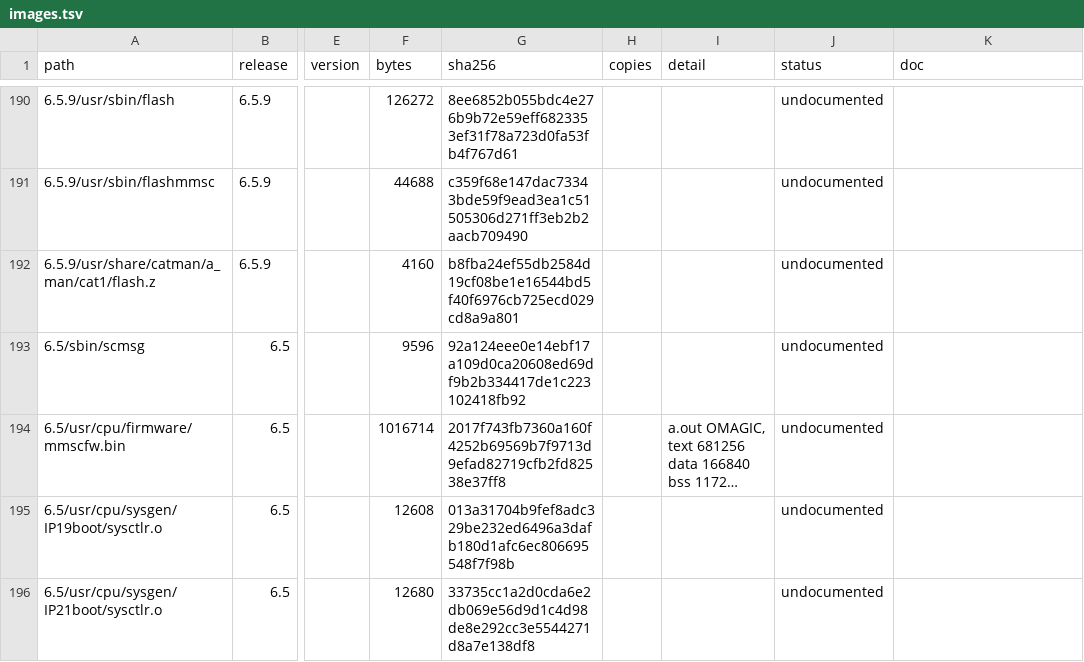
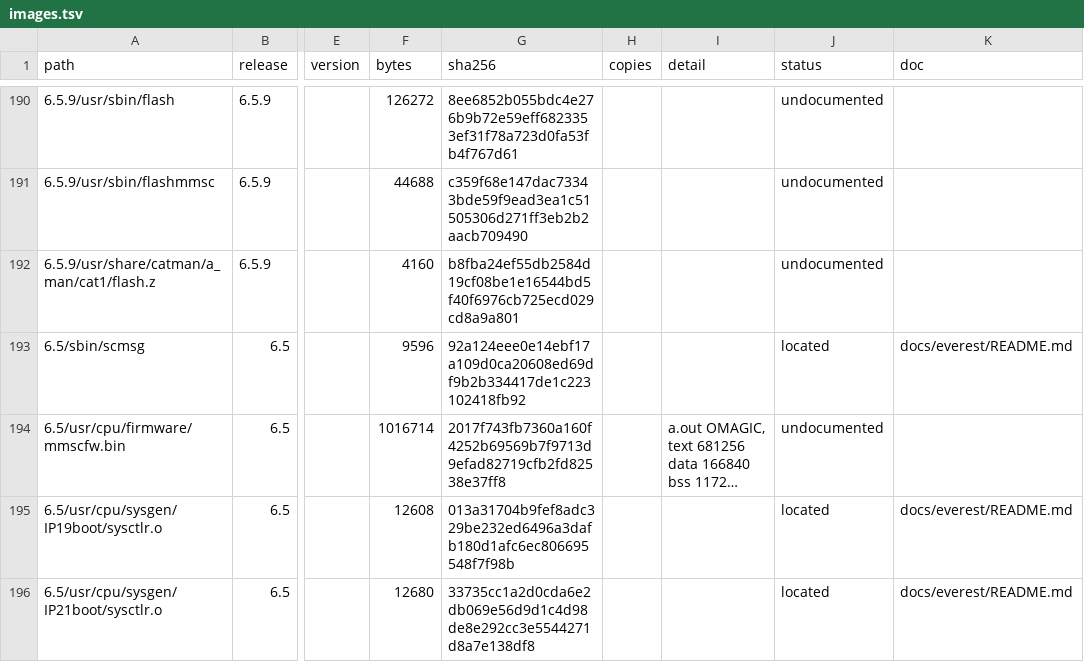
Before and after one commit to jamesbraid/sysco, a TSV file: docs/inventory/images.tsv, drawn as a sheet; only a part is shown, gaps mark what is left out; long unchanged cells end in …; the diff covers the shown part only; the diff names each change by its address in the sheet, - before the commit and + after, or states it on an @@ line.

Commit message:
inventory: regenerate after the everest host notes and the mmsc flash note

```diff
--- a/docs/inventory/images.tsv
+++ b/docs/inventory/images.tsv
-J193 (status): undocumented
+J193 (status): located
-K193 (doc): (empty)
+K193 (doc): docs/everest/README.md
-J195:J196 (status): undocumented
+J195:J196 (status): located
-K195:K196 (doc): (empty)
+K195:K196 (doc): docs/everest/README.md
```
Also changed, not shown: 13 edited cells elsewhere in this file, docs/inventory/firmware-summary.tsv, 2 other files.
